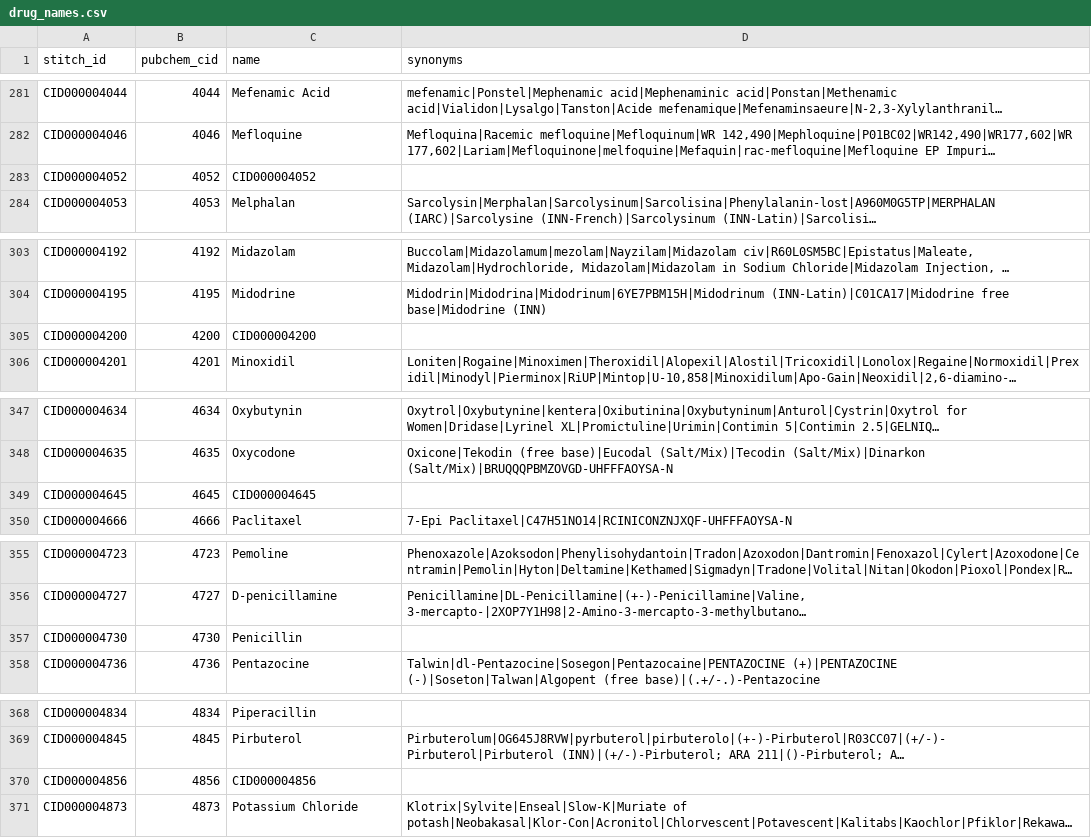
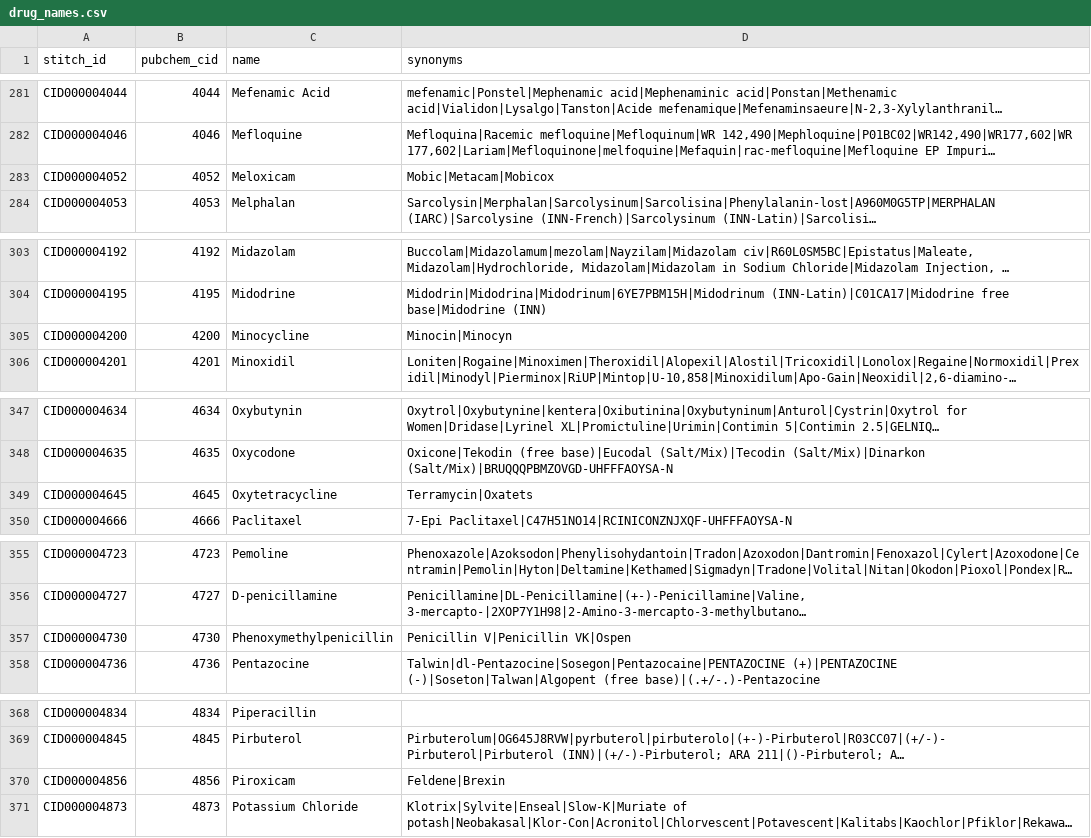
Before and after one commit to Pancasel/dsp, a CSV file: resources/drug_names.csv, drawn as a sheet; only a part is shown, gaps mark what is left out; long unchanged cells end in …; the diff covers the shown part only; the diff names each change by its address in the sheet, - before the commit and + after, or states it on an @@ line.

```diff
--- a/resources/drug_names.csv
+++ b/resources/drug_names.csv
-C283 (name): CID000004052
+C283 (name): Meloxicam
-D283 (synonyms): (empty)
+D283 (synonyms): Mobic|Metacam|Mobicox
-C305 (name): CID000004200
+C305 (name): Minocycline
-D305 (synonyms): (empty)
+D305 (synonyms): Minocin|Minocyn
-C349 (name): CID000004645
+C349 (name): Oxytetracycline
-D349 (synonyms): (empty)
+D349 (synonyms): Terramycin|Oxatets
-C357 (name): Penicillin
+C357 (name): Phenoxymethylpenicillin
-D357 (synonyms): (empty)
+D357 (synonyms): Penicillin V|Penicillin VK|Ospen
-C370 (name): CID000004856
+C370 (name): Piroxicam
-D370 (synonyms): (empty)
+D370 (synonyms): Feldene|Brexin
```
Also changed, not shown: 30 edited cells elsewhere in this file, eval/results/e1_resolver.csv, eval/results/e5_hub_threshold.csv, 35 other files.
